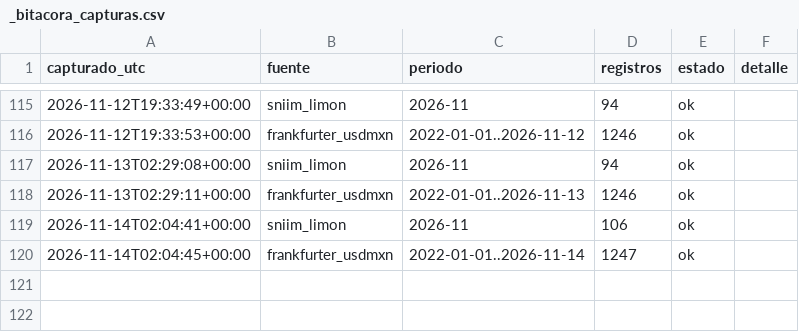
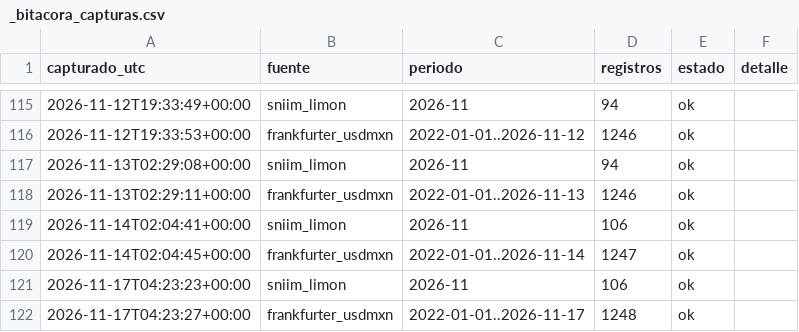
Before and after one commit to miumfree03-eng/trusted-data-lab-limon, a CSV file: data/bronce/_bitacora_capturas.csv, drawn as a sheet; only a part is shown, gaps mark what is left out.

```diff
--- a/data/bronce/_bitacora_capturas.csv
+++ b/data/bronce/_bitacora_capturas.csv
@@ -120 +120,3 @@ capturado_utc,fuente,periodo,registros,estado,detalle
 2026-11-14T02:04:45+00:00,frankfurter_usdmxn,2022-01-01..2026-11-14,1247,ok,
+2026-11-17T04:23:23+00:00,sniim_limon,2026-11,106,ok,
+2026-11-17T04:23:27+00:00,frankfurter_usdmxn,2022-01-01..2026-11-17,1248,ok,
```
Also changed, not shown: data/bronce/sniim_limon/2026-11.csv, data/oro/limon_semanal_central.csv, 4 other files.
